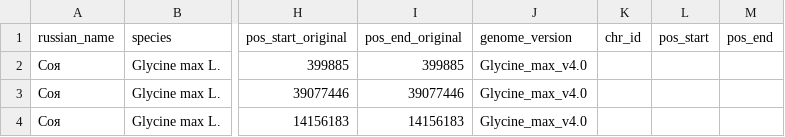
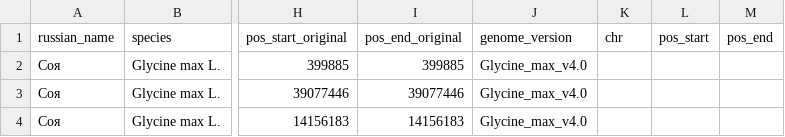
Before and after one commit to erofeeva-plastilin/Converting_Genome_Coordinates_pipeline, a TSV file: CoordTransfer/data/soybean.tsv, drawn as a sheet; only a part is shown, gaps mark what is left out; the diff names each change by its address in the sheet, - before the commit and + after, or states it on an @@ line.

Commit message:
Update soybean.tsv

```diff
--- a/CoordTransfer/data/soybean.tsv
+++ b/CoordTransfer/data/soybean.tsv
-K1: chr_id
+K1: chr
```
